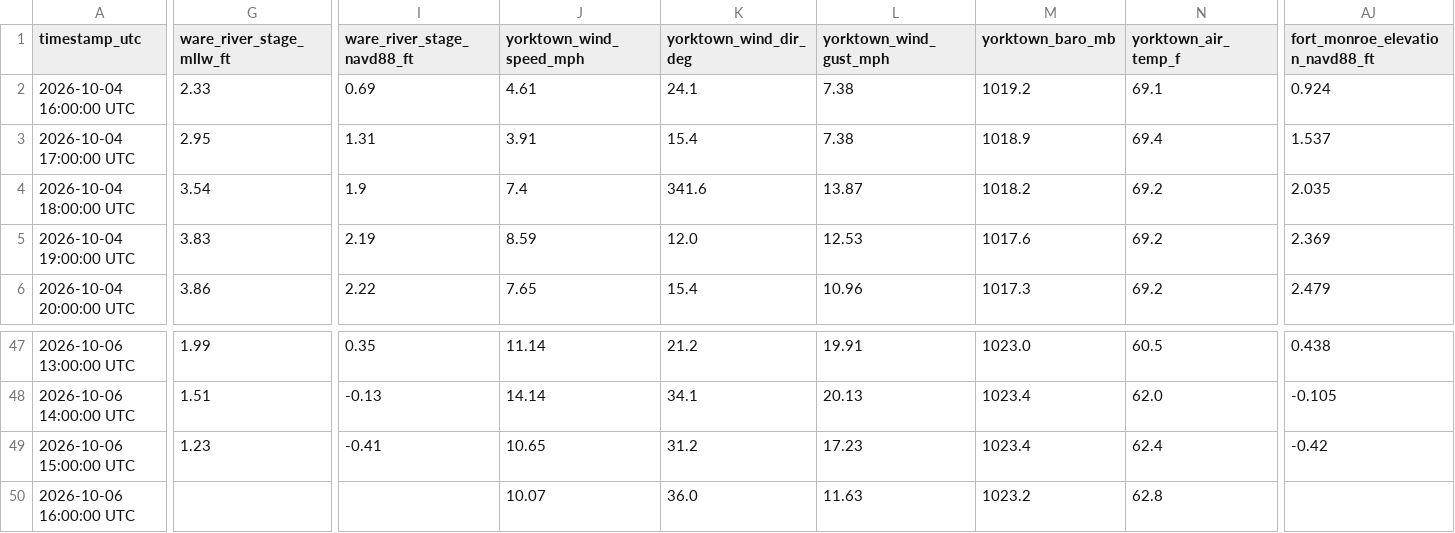
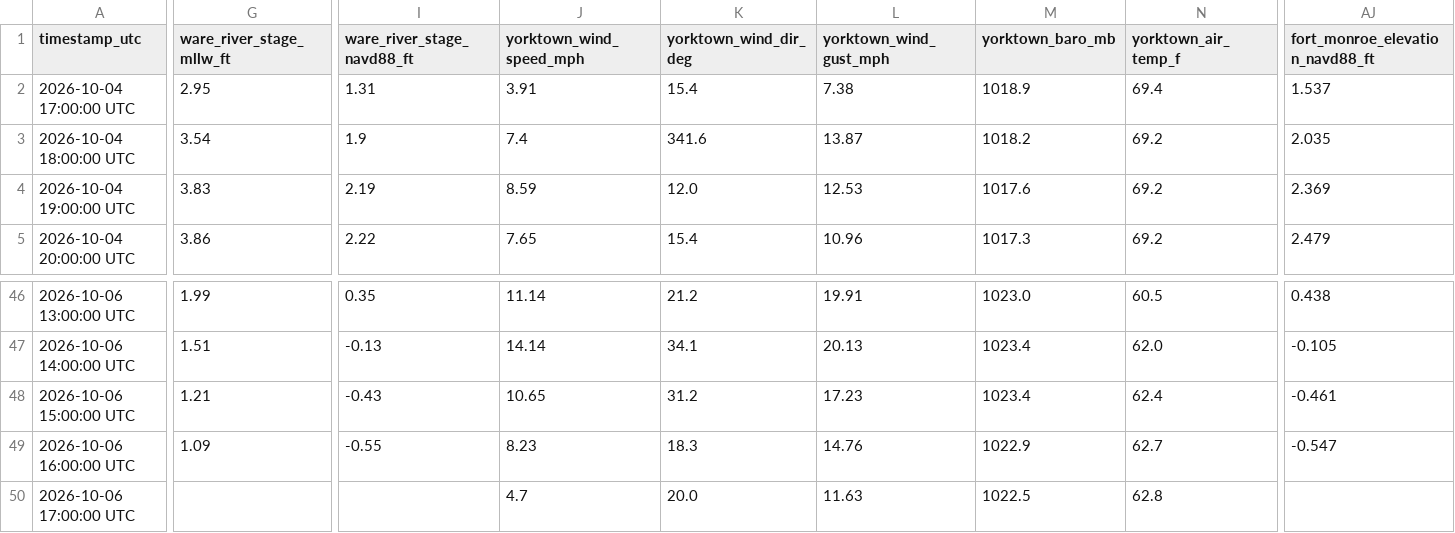
Before and after one commit to flatfoot584/mathews-flood-monitor, a CSV file: realtime_recent_observations.csv, drawn as a sheet; only a part is shown, gaps mark what is left out; removed rows and columns are numbered as before the commit, all else as after; rows hold the shown columns only; the diff covers the shown part only; the diff names each change by its address in the sheet, - before the commit and + after, or states it on an @@ line.

```diff
--- a/realtime_recent_observations.csv
+++ b/realtime_recent_observations.csv
-row 2: 2026-10-04 16:00:00 UTC | 2.33 | 0.69 | 4.61 | 24.1 | 7.38 | 1019.2 | 69.1 | 0.924
-G48 (ware_river_stage_mllw_ft): 1.23
+G48 (ware_river_stage_mllw_ft): 1.21
-I48 (ware_river_stage_navd88_ft): -0.41
+I48 (ware_river_stage_navd88_ft): -0.43
-AJ48 (fort_monroe_elevation_navd88_ft): -0.42
+AJ48 (fort_monroe_elevation_navd88_ft): -0.461
-G49 (ware_river_stage_mllw_ft): (empty)
+G49 (ware_river_stage_mllw_ft): 1.09
-I49 (ware_river_stage_navd88_ft): (empty)
+I49 (ware_river_stage_navd88_ft): -0.55
-J49 (yorktown_wind_speed_mph): 10.07
+J49 (yorktown_wind_speed_mph): 8.23
-K49 (yorktown_wind_dir_deg): 36.0
+K49 (yorktown_wind_dir_deg): 18.3
-L49 (yorktown_wind_gust_mph): 11.63
+L49 (yorktown_wind_gust_mph): 14.76
-M49 (yorktown_baro_mb): 1023.2
+M49 (yorktown_baro_mb): 1022.9
-N49 (yorktown_air_temp_f): 62.8
+N49 (yorktown_air_temp_f): 62.7
-AJ49 (fort_monroe_elevation_navd88_ft): (empty)
+AJ49 (fort_monroe_elevation_navd88_ft): -0.547
+row 50: 2026-10-06 17:00:00 UTC |  |  | 4.7 | 20.0 | 11.63 | 1022.5 | 62.8
```
Also changed, not shown: 22 edited cells elsewhere in this file, archive_hourly_observations.csv, forecast_48h.csv, 11 other files.
